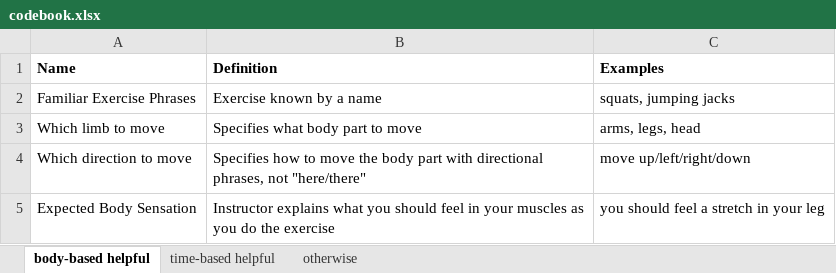
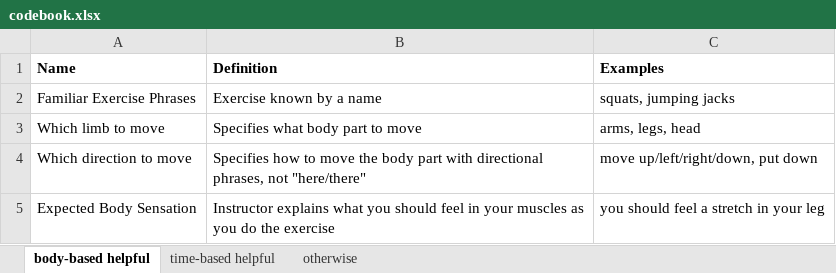
Before and after one commit to krrun16/AerobicTextReview, an Excel workbook: Classifications/codebook.xlsx, sheet body-based helpful, drawn as a sheet; values as stored, in another font and other column widths than the file's, no borders; the diff names each change by its address in the sheet, - before the commit and + after, or states it on an @@ line.

```diff
--- a/Classifications/codebook.xlsx (sheet body-based helpful)
+++ b/Classifications/codebook.xlsx (sheet body-based helpful)
-C4 (Examples): move up/left/right/down
+C4 (Examples): move up/left/right/down, put down
```
Also changed, not shown: sheet otherwise, sheet time-based helpful, Classifications/Vid_1_Morgan_Proofread_Calvin.xlsx, 1 other file.
